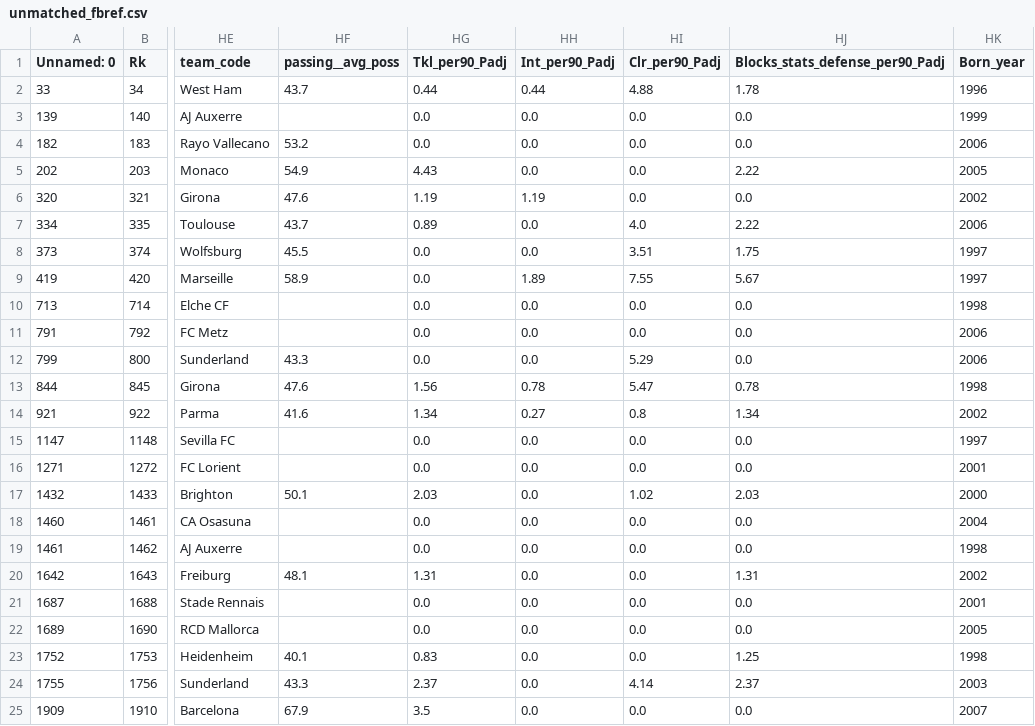
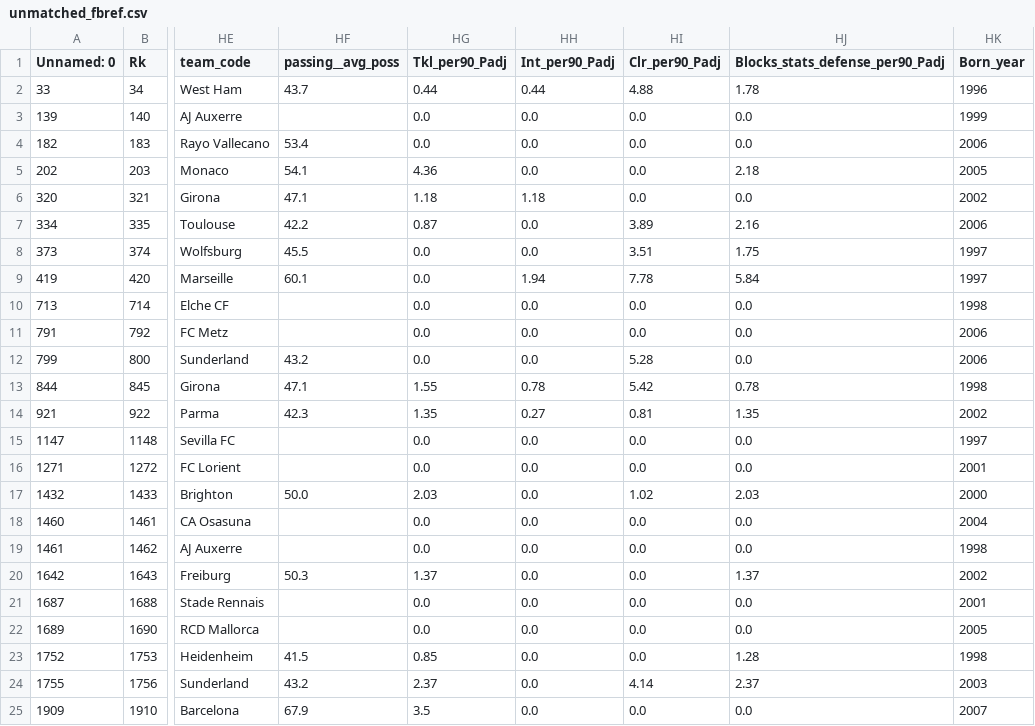
Before and after one commit to football-labs/Fotball-labs, a CSV file: data/player/unmatched_fbref.csv, drawn as a sheet; only a part is shown, gaps mark what is left out; the diff covers the shown part only; the diff names each change by its address in the sheet, - before the commit and + after, or states it on an @@ line.

```diff
--- a/data/player/unmatched_fbref.csv
+++ b/data/player/unmatched_fbref.csv
-HF4 (passing__avg_poss): 53.2
+HF4 (passing__avg_poss): 53.4
-HF5 (passing__avg_poss): 54.9
+HF5 (passing__avg_poss): 54.1
-HG5 (Tkl_per90_Padj): 4.43
+HG5 (Tkl_per90_Padj): 4.36
-HJ5 (Blocks_stats_defense_per90_Padj): 2.22
+HJ5 (Blocks_stats_defense_per90_Padj): 2.18
-HF6 (passing__avg_poss): 47.6
+HF6 (passing__avg_poss): 47.1
-HG6 (Tkl_per90_Padj): 1.19
+HG6 (Tkl_per90_Padj): 1.18
-HH6 (Int_per90_Padj): 1.19
+HH6 (Int_per90_Padj): 1.18
-HF7 (passing__avg_poss): 43.7
+HF7 (passing__avg_poss): 42.2
-HG7 (Tkl_per90_Padj): 0.89
+HG7 (Tkl_per90_Padj): 0.87
-HI7 (Clr_per90_Padj): 4.0
+HI7 (Clr_per90_Padj): 3.89
-HJ7 (Blocks_stats_defense_per90_Padj): 2.22
+HJ7 (Blocks_stats_defense_per90_Padj): 2.16
-HF9 (passing__avg_poss): 58.9
+HF9 (passing__avg_poss): 60.1
-HH9 (Int_per90_Padj): 1.89
+HH9 (Int_per90_Padj): 1.94
-HI9 (Clr_per90_Padj): 7.55
+HI9 (Clr_per90_Padj): 7.78
-HJ9 (Blocks_stats_defense_per90_Padj): 5.67
+HJ9 (Blocks_stats_defense_per90_Padj): 5.84
-HF12 (passing__avg_poss): 43.3
+HF12 (passing__avg_poss): 43.2
-HI12 (Clr_per90_Padj): 5.29
+HI12 (Clr_per90_Padj): 5.28
-HF13 (passing__avg_poss): 47.6
+HF13 (passing__avg_poss): 47.1
-HG13 (Tkl_per90_Padj): 1.56
+HG13 (Tkl_per90_Padj): 1.55
-HI13 (Clr_per90_Padj): 5.47
+HI13 (Clr_per90_Padj): 5.42
-HF14 (passing__avg_poss): 41.6
+HF14 (passing__avg_poss): 42.3
-HG14 (Tkl_per90_Padj): 1.34
+HG14 (Tkl_per90_Padj): 1.35
-HI14 (Clr_per90_Padj): 0.8
+HI14 (Clr_per90_Padj): 0.81
-HJ14 (Blocks_stats_defense_per90_Padj): 1.34
+HJ14 (Blocks_stats_defense_per90_Padj): 1.35
-HF17 (passing__avg_poss): 50.1
+HF17 (passing__avg_poss): 50.0
-HF20 (passing__avg_poss): 48.1
+HF20 (passing__avg_poss): 50.3
-HG20 (Tkl_per90_Padj): 1.31
+HG20 (Tkl_per90_Padj): 1.37
-HJ20 (Blocks_stats_defense_per90_Padj): 1.31
+HJ20 (Blocks_stats_defense_per90_Padj): 1.37
-HF23 (passing__avg_poss): 40.1
+HF23 (passing__avg_poss): 41.5
-HG23 (Tkl_per90_Padj): 0.83
+HG23 (Tkl_per90_Padj): 0.85
-HJ23 (Blocks_stats_defense_per90_Padj): 1.25
+HJ23 (Blocks_stats_defense_per90_Padj): 1.28
-HF24 (passing__avg_poss): 43.3
+HF24 (passing__avg_poss): 43.2
```
Also changed, not shown: 4 edited cells elsewhere in this file, 1 other file.
